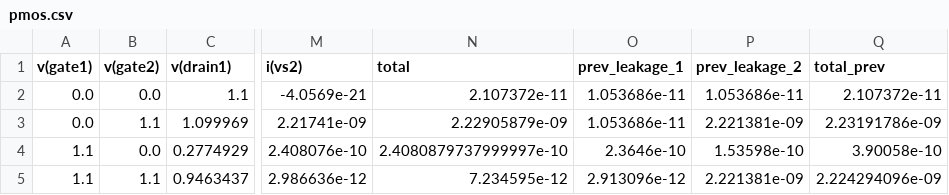
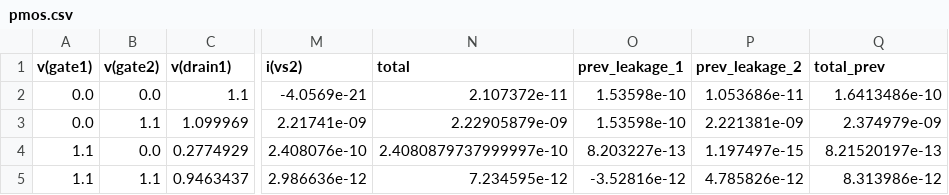
Before and after one commit to OM6978/Leakage-in-DVD, a CSV file: Matrix/Stage-2/pmos.csv, drawn as a sheet; only a part is shown, gaps mark what is left out; the diff names each change by its address in the sheet, - before the commit and + after, or states it on an @@ line.

Commit message:
Stage 2 hopefully done

```diff
--- a/Matrix/Stage-2/pmos.csv
+++ b/Matrix/Stage-2/pmos.csv
-O2:O3 (prev_leakage_1): 1.053686e-11
+O2:O3 (prev_leakage_1): 1.53598e-10
-Q2 (total_prev): 2.107372e-11
+Q2 (total_prev): 1.6413486e-10
-Q3 (total_prev): 2.23191786e-09
+Q3 (total_prev): 2.374979e-09
-O4 (prev_leakage_1): 2.3646e-10
+O4 (prev_leakage_1): 8.203227e-13
-P4 (prev_leakage_2): 1.53598e-10
+P4 (prev_leakage_2): 1.197497e-15
-Q4 (total_prev): 3.90058e-10
+Q4 (total_prev): 8.21520197e-13
-O5 (prev_leakage_1): 2.913096e-12
+O5 (prev_leakage_1): -3.52816e-12
-P5 (prev_leakage_2): 2.221381e-09
+P5 (prev_leakage_2): 4.785826e-12
-Q5 (total_prev): 2.224294096e-09
+Q5 (total_prev): 8.313986e-12
```
Also changed, not shown: 1 other file.
